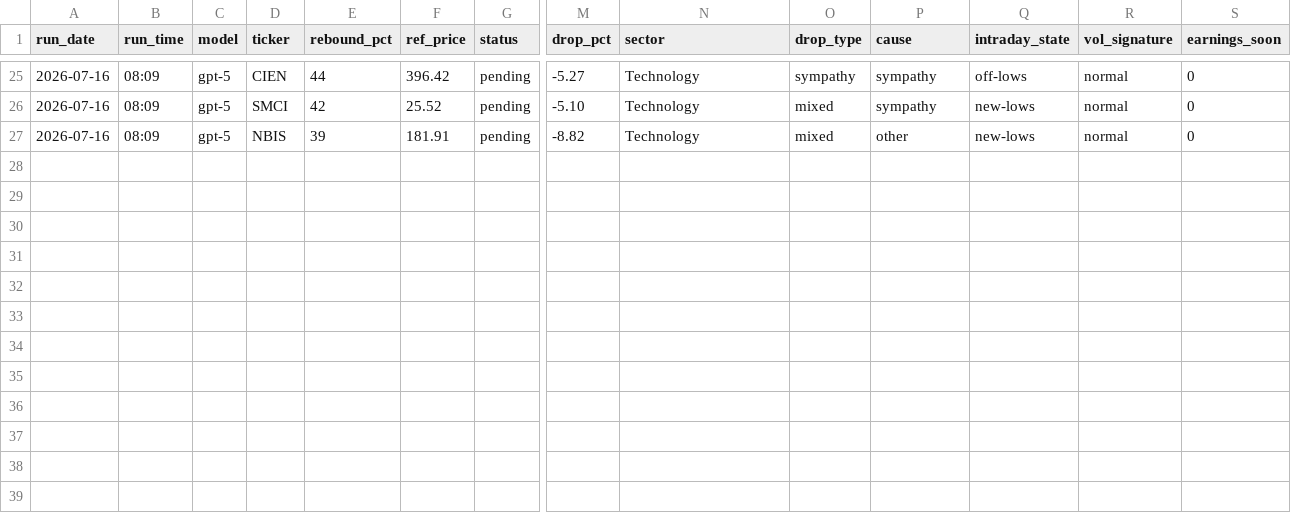
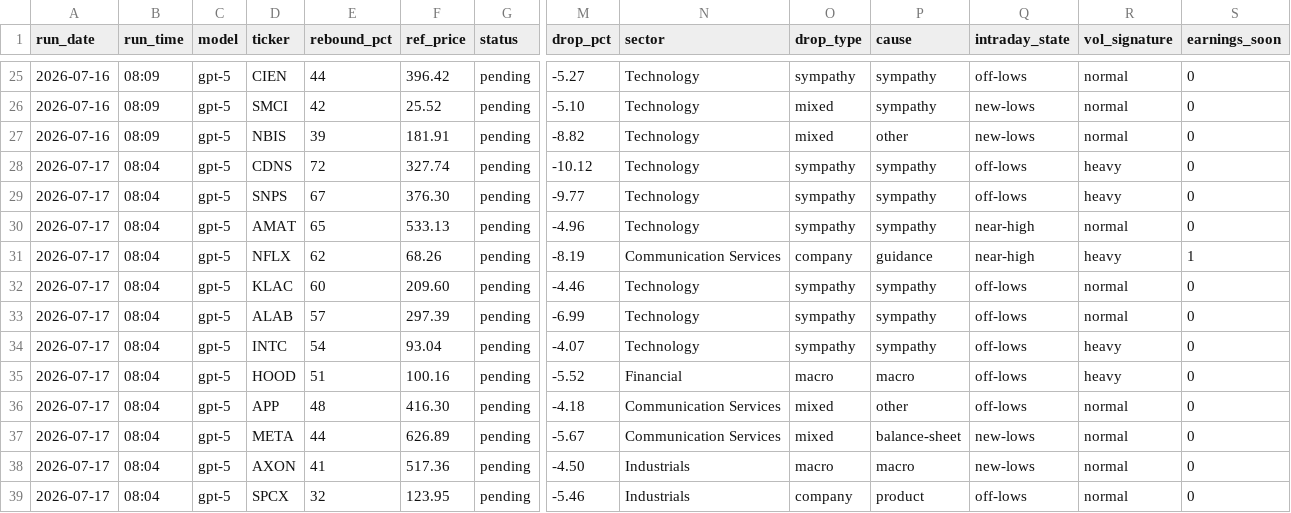
Before and after one commit to GibbonGambits/Stocks-GPT, a CSV file: predictions.csv, drawn as a sheet; only a part is shown, gaps mark what is left out; rows hold the shown columns only; the diff names each change by its address in the sheet, - before the commit and + after, or states it on an @@ line.

Commit message:
log 2026-07-17 08:04 picks

```diff
--- a/predictions.csv
+++ b/predictions.csv
+row 28: 2026-07-17 | 08:04 | gpt-5 | CDNS | 72 | 327.74 | pending | -10.12 | Technology | sympathy | sympathy | off-lows | heavy | 0
+row 29: 2026-07-17 | 08:04 | gpt-5 | SNPS | 67 | 376.30 | pending | -9.77 | Technology | sympathy | sympathy | off-lows | heavy | 0
+row 30: 2026-07-17 | 08:04 | gpt-5 | AMAT | 65 | 533.13 | pending | -4.96 | Technology | sympathy | sympathy | near-high | normal | 0
+row 31: 2026-07-17 | 08:04 | gpt-5 | NFLX | 62 | 68.26 | pending | -8.19 | Communication Services | company | guidance | near-high | heavy | 1
+row 32: 2026-07-17 | 08:04 | gpt-5 | KLAC | 60 | 209.60 | pending | -4.46 | Technology | sympathy | sympathy | off-lows | normal | 0
+row 33: 2026-07-17 | 08:04 | gpt-5 | ALAB | 57 | 297.39 | pending | -6.99 | Technology | sympathy | sympathy | off-lows | normal | 0
+row 34: 2026-07-17 | 08:04 | gpt-5 | INTC | 54 | 93.04 | pending | -4.07 | Technology | sympathy | sympathy | off-lows | heavy | 0
+row 35: 2026-07-17 | 08:04 | gpt-5 | HOOD | 51 | 100.16 | pending | -5.52 | Financial | macro | macro | off-lows | heavy | 0
+row 36: 2026-07-17 | 08:04 | gpt-5 | APP | 48 | 416.30 | pending | -4.18 | Communication Services | mixed | other | off-lows | normal | 0
+row 37: 2026-07-17 | 08:04 | gpt-5 | META | 44 | 626.89 | pending | -5.67 | Communication Services | mixed | balance-sheet | new-lows | normal | 0
+row 38: 2026-07-17 | 08:04 | gpt-5 | AXON | 41 | 517.36 | pending | -4.50 | Industrials | macro | macro | new-lows | normal | 0
+row 39: 2026-07-17 | 08:04 | gpt-5 | SPCX | 32 | 123.95 | pending | -5.46 | Industrials | company | product | off-lows | normal | 0
```
